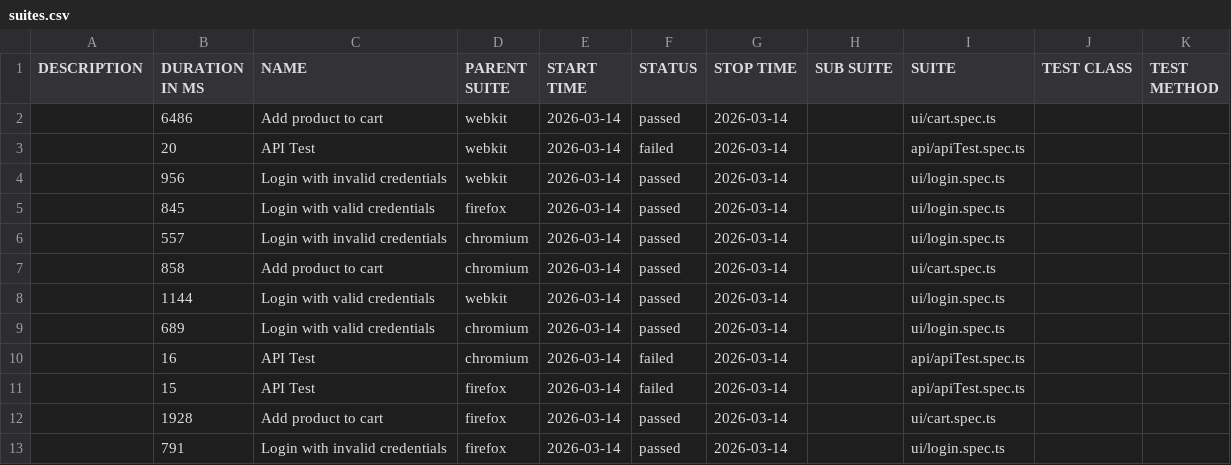
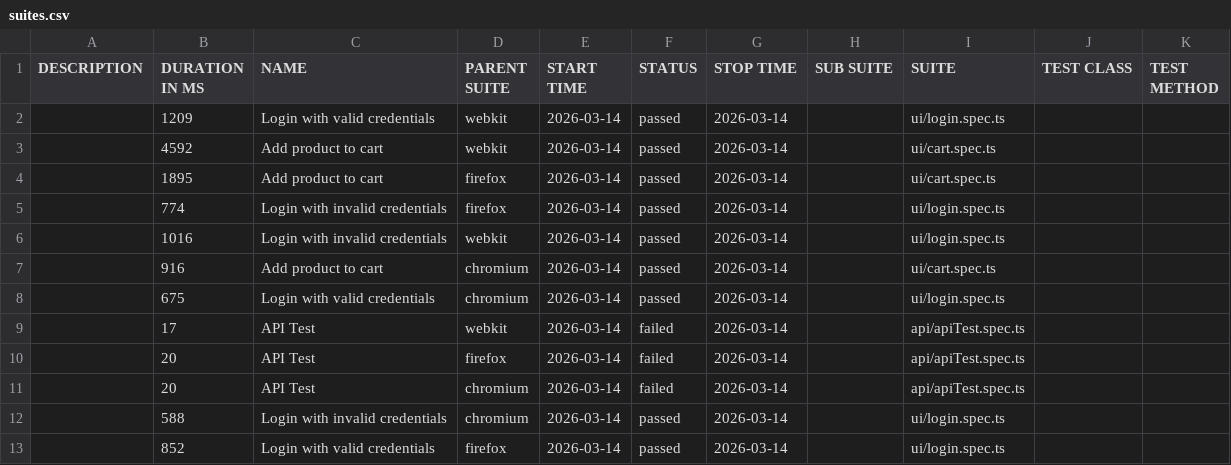
Before and after one commit to Ash-leyPereira/playwright-ts-framework, a CSV file: data/suites.csv, drawn as a sheet.

```diff
--- a/data/suites.csv
+++ b/data/suites.csv
@@ -1,13 +1,13 @@
 "DESCRIPTION","DURATION IN MS","NAME","PARENT SUITE","START TIME","STATUS","STOP TIME","SUB SUITE","SUITE","TEST CLASS","TEST METHOD"
-"","6486","Add product to cart","webkit","2026-03-14","passed","2026-03-14","","ui/cart.spec.ts","",""
-"","20","API Test","webkit","2026-03-14","failed","2026-03-14","","api/apiTest.spec.ts","",""
-"","956","Login with invalid credentials","webkit","2026-03-14","passed","2026-03-14","","ui/login.spec.ts","",""
-"","845","Login with valid credentials","firefox","2026-03-14","passed","2026-03-14","","ui/login.spec.ts","",""
-"","557","Login with invalid credentials","chromium","2026-03-14","passed","2026-03-14","","ui/login.spec.ts","",""
-"","858","Add product to cart","chromium","2026-03-14","passed","2026-03-14","","ui/cart.spec.ts","",""
-"","1144","Login with valid credentials","webkit","2026-03-14","passed","2026-03-14","","ui/login.spec.ts","",""
-"","689","Login with valid credentials","chromium","2026-03-14","passed","2026-03-14","","ui/login.spec.ts","",""
-"","16","API Test","chromium","2026-03-14","failed","2026-03-14","","api/apiTest.spec.ts","",""
-"","15","API Test","firefox","2026-03-14","failed","2026-03-14","","api/apiTest.spec.ts","",""
-"","1928","Add product to cart","firefox","2026-03-14","passed","2026-03-14","","ui/cart.spec.ts","",""
-"","791","Login with invalid credentials","firefox","2026-03-14","passed","2026-03-14","","ui/login.spec.ts","",""
+"","1209","Login with valid credentials","webkit","2026-03-14","passed","2026-03-14","","ui/login.spec.ts","",""
+"","4592","Add product to cart","webkit","2026-03-14","passed","2026-03-14","","ui/cart.spec.ts","",""
+"","1895","Add product to cart","firefox","2026-03-14","passed","2026-03-14","","ui/cart.spec.ts","",""
+"","774","Login with invalid credentials","firefox","2026-03-14","passed","2026-03-14","","ui/login.spec.ts","",""
+"","1016","Login with invalid credentials","webkit","2026-03-14","passed","2026-03-14","","ui/login.spec.ts","",""
+"","916","Add product to cart","chromium","2026-03-14","passed","2026-03-14","","ui/cart.spec.ts","",""
+"","675","Login with valid credentials","chromium","2026-03-14","passed","2026-03-14","","ui/login.spec.ts","",""
+"","17","API Test","webkit","2026-03-14","failed","2026-03-14","","api/apiTest.spec.ts","",""
+"","20","API Test","firefox","2026-03-14","failed","2026-03-14","","api/apiTest.spec.ts","",""
+"","20","API Test","chromium","2026-03-14","failed","2026-03-14","","api/apiTest.spec.ts","",""
+"","588","Login with invalid credentials","chromium","2026-03-14","passed","2026-03-14","","ui/login.spec.ts","",""
+"","852","Login with valid credentials","firefox","2026-03-14","passed","2026-03-14","","ui/login.spec.ts","",""
```
Also changed, not shown: 53 other files.
